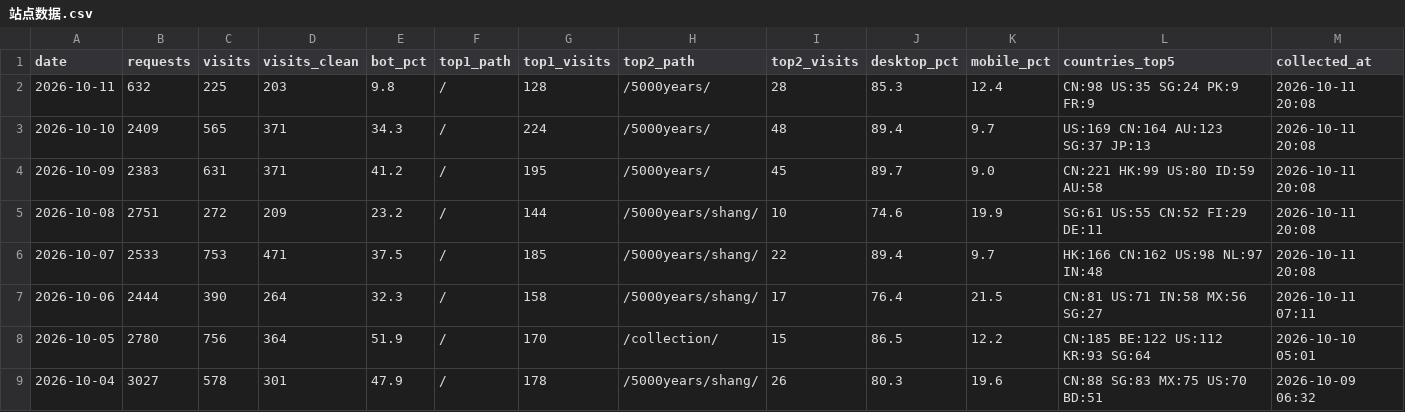
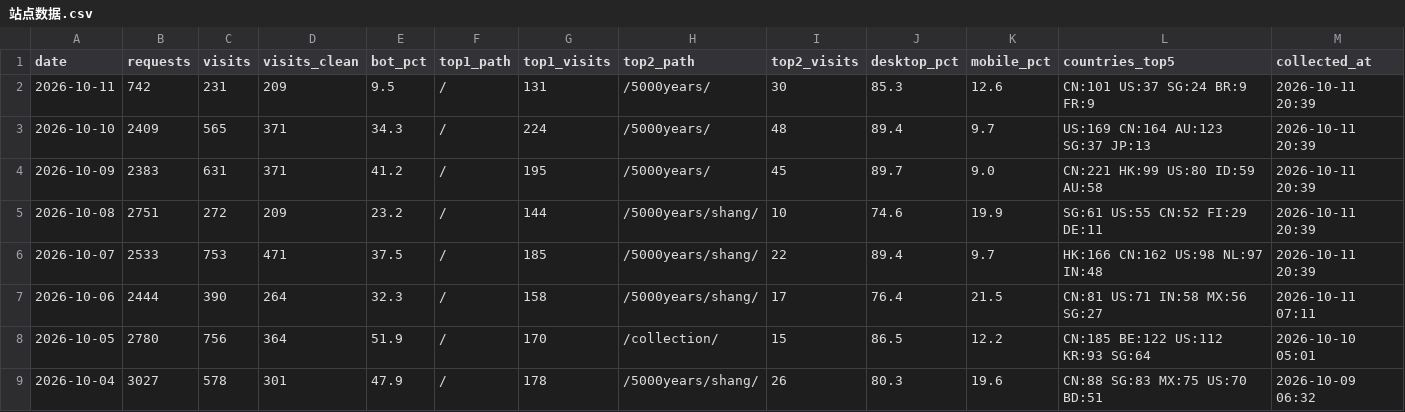
Before and after one commit to GeekBilly/theseventhrealm, a CSV file: 04-市场/03-推广获客/数据回收/站点分析/站点数据.csv, drawn as a sheet; only a part is shown.

```diff
--- a/04-市场/03-推广获客/数据回收/站点分析/站点数据.csv
+++ b/04-市场/03-推广获客/数据回收/站点分析/站点数据.csv
@@ -1,7 +1,7 @@
 date,requests,visits,visits_clean,bot_pct,top1_path,top1_visits,top2_path,top2_visits,desktop_pct,mobile_pct,countries_top5,collected_at
-2026-10-11,632,225,203,9.8,/,128,/5000years/,28,85.3,12.4,CN:98 US:35 SG:24 PK:9 FR:9,2026-10-11 20:08
-2026-10-10,2409,565,371,34.3,/,224,/5000years/,48,89.4,9.7,US:169 CN:164 AU:123 SG:37 JP:13,2026-10-11 20:08
-2026-10-09,2383,631,371,41.2,/,195,/5000years/,45,89.7,9.0,CN:221 HK:99 US:80 ID:59 AU:58,2026-10-11 20:08
-2026-10-08,2751,272,209,23.2,/,144,/5000years/shang/,10,74.6,19.9,SG:61 US:55 CN:52 FI:29 DE:11,2026-10-11 20:08
-2026-10-07,2533,753,471,37.5,/,185,/5000years/shang/,22,89.4,9.7,HK:166 CN:162 US:98 NL:97 IN:48,2026-10-11 20:08
+2026-10-11,742,231,209,9.5,/,131,/5000years/,30,85.3,12.6,CN:101 US:37 SG:24 BR:9 FR:9,2026-10-11 20:39
+2026-10-10,2409,565,371,34.3,/,224,/5000years/,48,89.4,9.7,US:169 CN:164 AU:123 SG:37 JP:13,2026-10-11 20:39
+2026-10-09,2383,631,371,41.2,/,195,/5000years/,45,89.7,9.0,CN:221 HK:99 US:80 ID:59 AU:58,2026-10-11 20:39
+2026-10-08,2751,272,209,23.2,/,144,/5000years/shang/,10,74.6,19.9,SG:61 US:55 CN:52 FI:29 DE:11,2026-10-11 20:39
+2026-10-07,2533,753,471,37.5,/,185,/5000years/shang/,22,89.4,9.7,HK:166 CN:162 US:98 NL:97 IN:48,2026-10-11 20:39
 2026-10-06,2444,390,264,32.3,/,158,/5000years/shang/,17,76.4,21.5,CN:81 US:71 IN:58 MX:56 SG:27,2026-10-11 07:11
```
Also changed, not shown: 7 other files.
